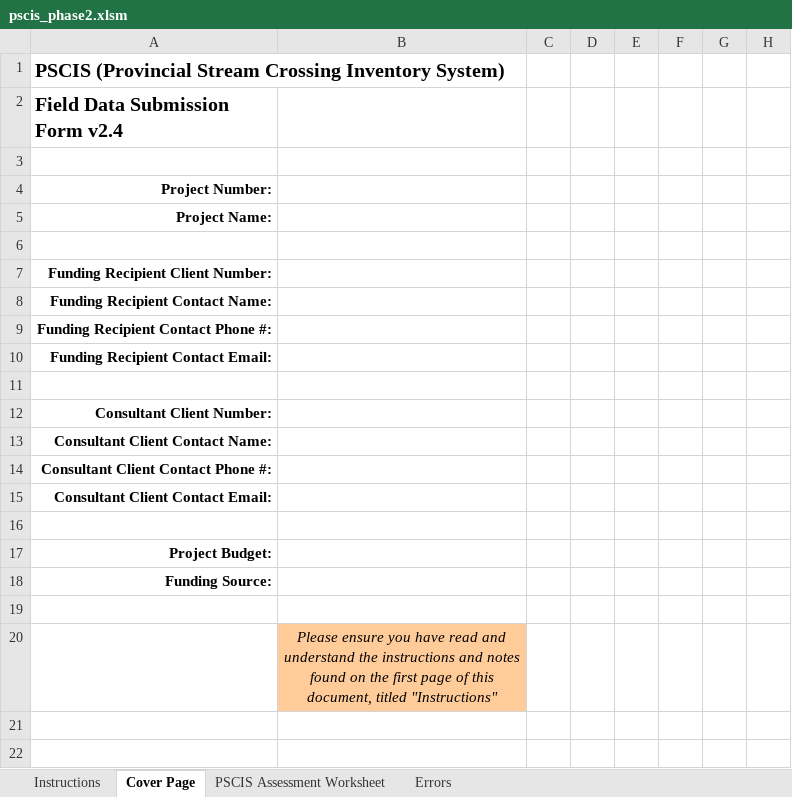
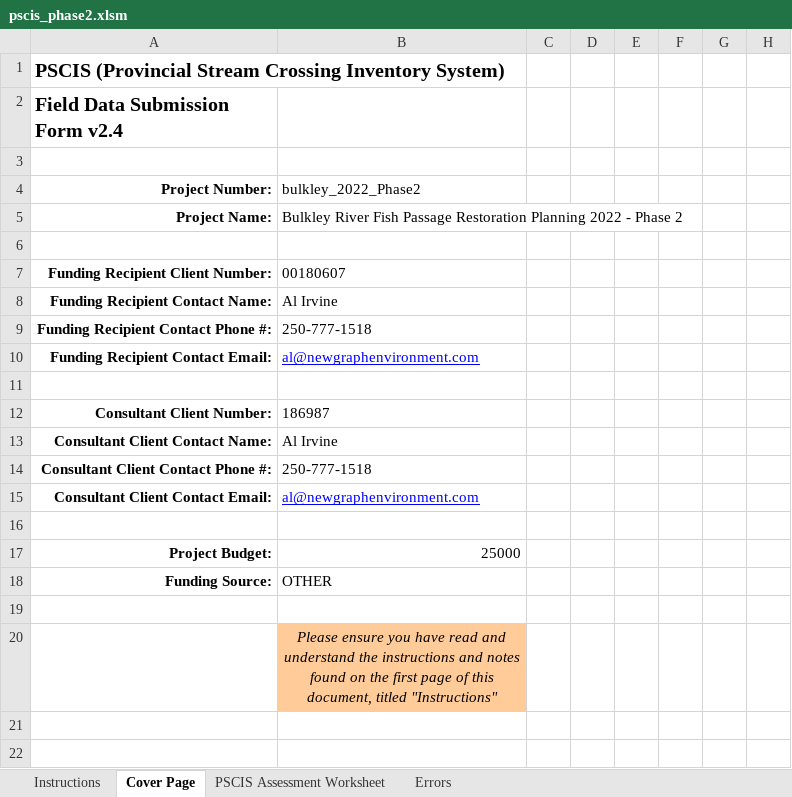
Before and after one commit to NewGraphEnvironment/fish_passage_bulkley_2022_reporting, an Excel workbook: data/pscis_phase2.xlsm, sheet Cover Page, drawn as a sheet; only a part is shown; values as stored, in another font and other column widths than the file's, no borders; conditional formats not drawn; the diff names each change by its address in the sheet, - before the commit and + after, or states it on an @@ line.

Commit message:
QA comments and updated cover page

```diff
--- a/data/pscis_phase2.xlsm (sheet Cover Page)
+++ b/data/pscis_phase2.xlsm (sheet Cover Page)
-B4: (empty)
+B4: bulkley_2022_Phase2
-B5: (empty)
+B5: Bulkley River Fish Passage Restoration Planning 2022 - Phase 2
-B7: (empty)
+B7: 00180607
-B8: (empty)
+B8: Al Irvine
-B9: (empty)
+B9: 250-777-1518
-B10: (empty)
+B10: al@newgraphenvironment.com
-B12: (empty)
+B12: 186987
-B13: (empty)
+B13: Al Irvine
-B14: (empty)
+B14: 250-777-1518
-B15: (empty)
+B15: al@newgraphenvironment.com
-B17: (empty)
+B17: 25000
-B18: (empty)
+B18: OTHER
```
Also changed, not shown: sheet PSCIS Assessment Worksheet, charts or pictures, data/pscis_reassessments.xlsm.
